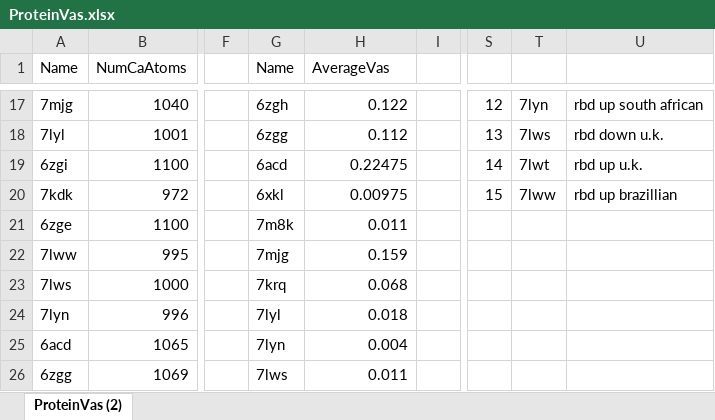
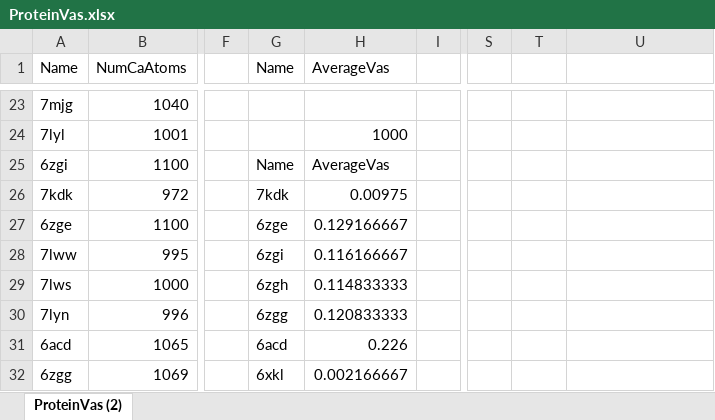
Before and after one commit to MiddlebrookJF/iCompBio-Summer2021, an Excel workbook: Vas-Data/ProteinVas.xlsx, sheet ProteinVas (2), drawn as a sheet; only a part is shown, gaps mark what is left out; values as stored, in another font and other column widths than the file's, no borders; charts and pictures and table styles not drawn; addresses are those after the commit; the diff covers the shown part only; the diff names each change by its address in the sheet, - before the commit and + after, or states it on an @@ line.

Commit message:
Update vas csv
Change ProteinVas.csv som that it can be analyzed easier using Microsoft Excel. Any Python analysis is yet to be done, but may be necessary in the future.

```diff
--- a/Vas-Data/ProteinVas.xlsx (sheet ProteinVas (2))
+++ b/Vas-Data/ProteinVas.xlsx (sheet ProteinVas (2))
-G23 (Name): 6zgh
+G23 (Name): (empty)
-H23 (AverageVas): 0.122
+H23 (AverageVas): (empty)
-S23: 12
+S23: (empty)
-T23: 7lyn
+T23: (empty)
-U23: rbd up south african
+U23: (empty)
-G24 (Name): 6zgg
+G24 (Name): (empty)
-H24 (AverageVas): 0.112
+H24 (AverageVas): 1000
-S24: 13
+S24: (empty)
-T24: 7lws
+T24: (empty)
-U24: rbd down u.k.
+U24: (empty)
-G25 (Name): 6acd
+G25 (Name): Name
-H25 (AverageVas): 0.22475
+H25 (AverageVas): AverageVas
-S25: 14
+S25: (empty)
-T25: 7lwt
+T25: (empty)
-U25: rbd up u.k.
+U25: (empty)
-G26 (Name): 6xkl
+G26 (Name): 7kdk
-S26: 15
+S26: (empty)
-T26: 7lww
+T26: (empty)
-U26: rbd up brazillian
+U26: (empty)
-G27 (Name): 7m8k
+G27 (Name): 6zge
-H27 (AverageVas): 0.011
+H27 (AverageVas): 0.129166667
-G28 (Name): 7mjg
+G28 (Name): 6zgi
-H28 (AverageVas): 0.159
+H28 (AverageVas): 0.116166667
-G29 (Name): 7krq
+G29 (Name): 6zgh
-H29 (AverageVas): 0.068
+H29 (AverageVas): 0.114833333
-G30 (Name): 7lyl
+G30 (Name): 6zgg
-H30 (AverageVas): 0.018
+H30 (AverageVas): 0.120833333
-G31 (Name): 7lyn
+G31 (Name): 6acd
-H31 (AverageVas): 0.004
+H31 (AverageVas): 0.226
-G32 (Name): 7lws
+G32 (Name): 6xkl
-H32 (AverageVas): 0.011
+H32 (AverageVas): 0.002166667
```
Also changed, not shown: 31 added rows and 42 edited cells elsewhere in this sheet, formulas that keep their value, charts or pictures, 1 other file.
